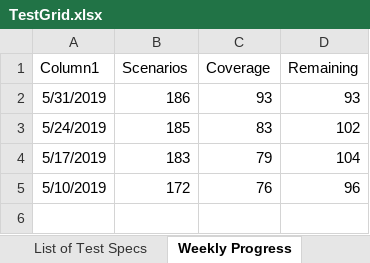
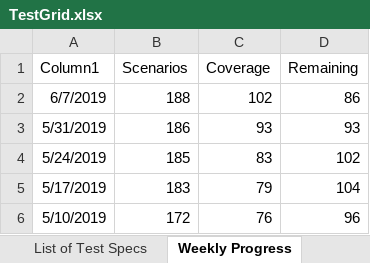
Before and after one commit to microsoft/ConversationLearner-UI, an Excel workbook: cypress/TestGrid.xlsx, sheet Weekly Progress, drawn as a sheet; values as stored, in another font and other column widths than the file's, no borders; charts and pictures and table styles not drawn; the diff names each change by its address in the sheet, - before the commit and + after, or states it on an @@ line.

```diff
--- a/cypress/TestGrid.xlsx (sheet Weekly Progress)
+++ b/cypress/TestGrid.xlsx (sheet Weekly Progress)
+row 2: 6/7/2019 | 188 | 102 | 86
```
Also changed, not shown: sheet Areas Features Validations, charts or pictures.
